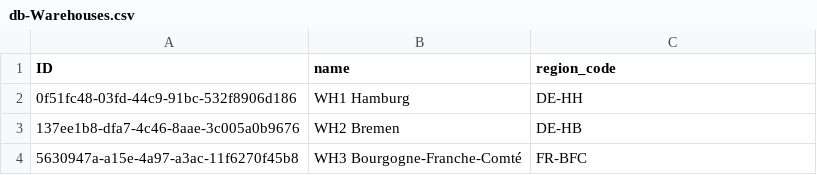
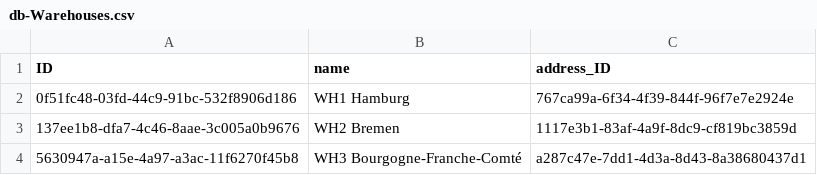
Before and after one commit to DashaErmolich/LabSupplies, a CSV file: db/data/db-Warehouses.csv, drawn as a sheet.

```diff
--- a/db/data/db-Warehouses.csv
+++ b/db/data/db-Warehouses.csv
@@ -1,4 +1,4 @@
-ID;name;region_code
-0f51fc48-03fd-44c9-91bc-532f8906d186;WH1 Hamburg;DE-HH
-137ee1b8-dfa7-4c46-8aae-3c005a0b9676;WH2 Bremen;DE-HB
-5630947a-a15e-4a97-a3ac-11f6270f45b8;WH3 Bourgogne-Franche-Comté;FR-BFC
+ID;name;address_ID
+0f51fc48-03fd-44c9-91bc-532f8906d186;WH1 Hamburg;767ca99a-6f34-4f39-844f-96f7e7e2924e
+137ee1b8-dfa7-4c46-8aae-3c005a0b9676;WH2 Bremen;1117e3b1-83af-4a9f-8dc9-cf819bc3859d
+5630947a-a15e-4a97-a3ac-11f6270f45b8;WH3 Bourgogne-Franche-Comté;a287c47e-7dd1-4d3a-8d43-8a38680437d1
```
Also changed, not shown: db/data/db-Addresses.csv, db/data/db-Contacts.csv, 7 other files.
